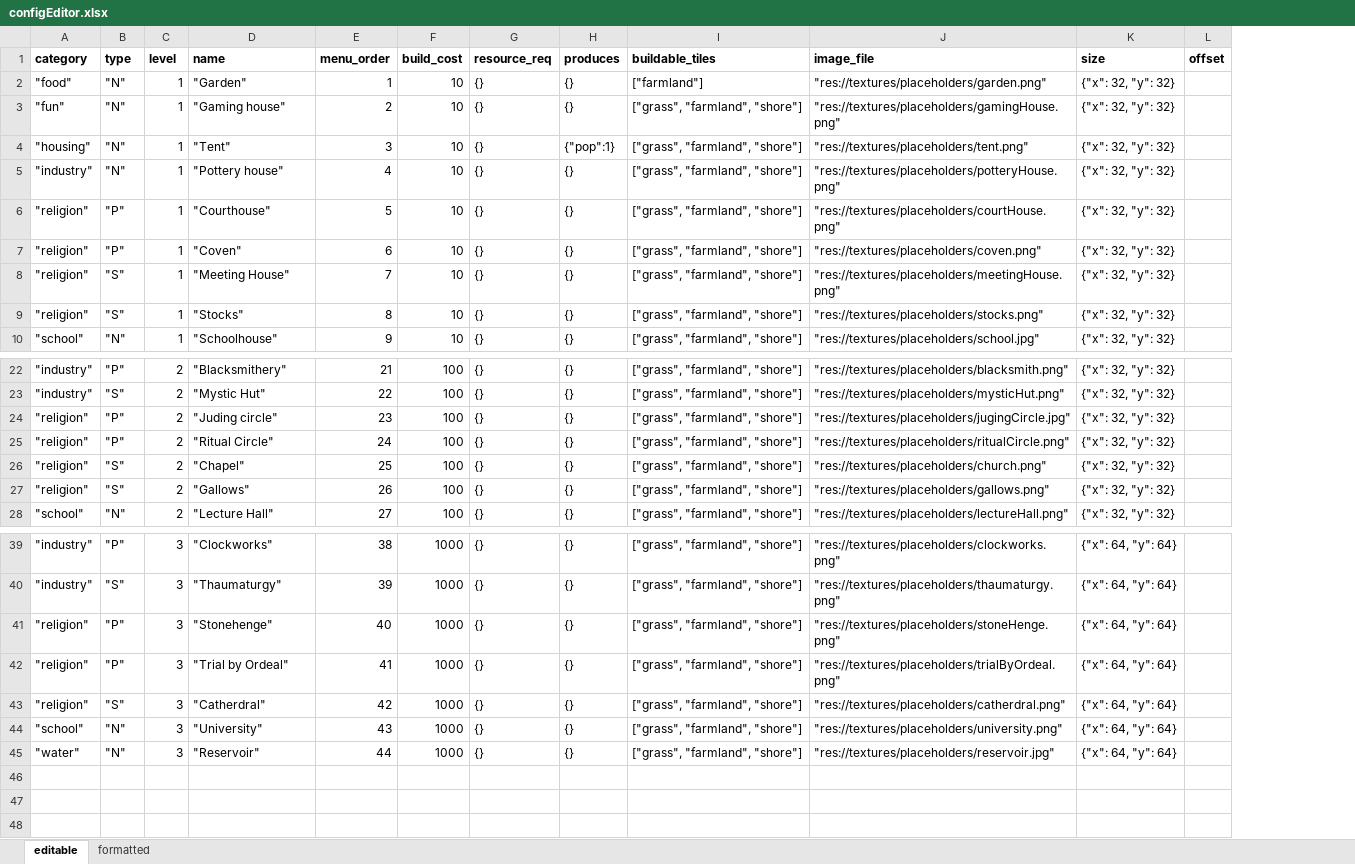
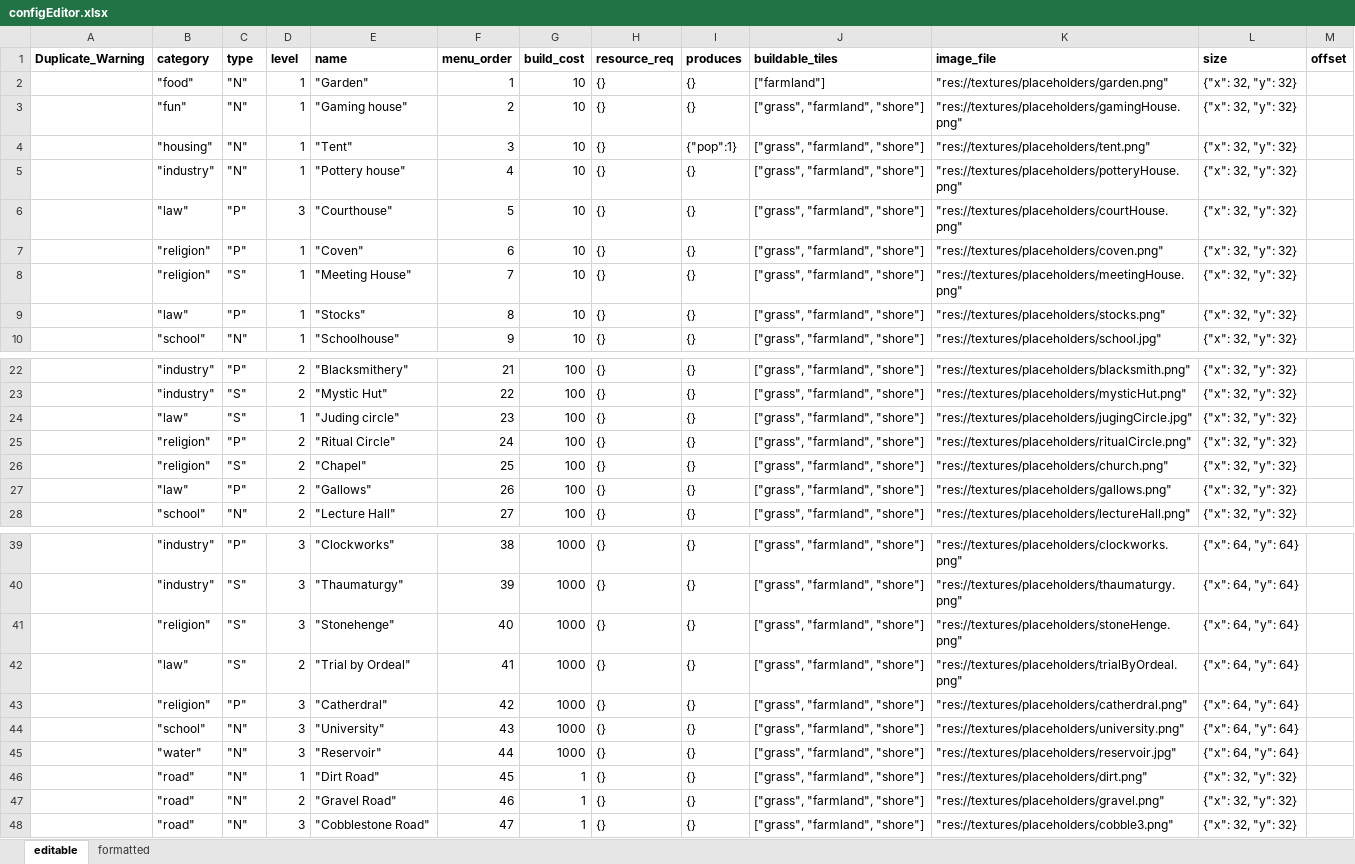
Before and after one commit to ledfox/godotCityBuilder, an Excel workbook: CityBuilder/resources/configEditor.xlsx, sheet editable, drawn as a sheet; only a part is shown, gaps mark what is left out; values as stored, in another font and other column widths than the file's, no borders; addresses are those after the commit; the diff names each change by its address in the sheet, - before the commit and + after, or states it on an @@ line.

Commit message:
Made building types, fixed conf_file

```diff
--- a/CityBuilder/resources/configEditor.xlsx (sheet editable)
+++ b/CityBuilder/resources/configEditor.xlsx (sheet editable)
+column A (Duplicate_Warning), empty
-B6 (category): "religion"
+B6 (category): "law"
-D6 (level): 1
+D6 (level): 3
-B9 (category): "religion"
+B9 (category): "law"
-C9 (type): "S"
+C9 (type): "P"
-B24 (category): "religion"
+B24 (category): "law"
-C24 (type): "P"
+C24 (type): "S"
-D24 (level): 2
+D24 (level): 1
-B27 (category): "religion"
+B27 (category): "law"
-C27 (type): "S"
+C27 (type): "P"
-C41:C42 (type): "P"
+C41:C42 (type): "S"
-B42 (category): "religion"
+B42 (category): "law"
-D42 (level): 3
+D42 (level): 2
-C43 (type): "S"
+C43 (type): "P"
+row 46:  | "road" | "N" | 1 | "Dirt Road" | 45 | 1 | {} | {} | ["grass", "farmland", "shore"] | "res://textures/placeholders/dirt.png" | {"x": 32, "y": 32}
+row 47:  | "road" | "N" | 2 | "Gravel Road" | 46 | 1 | {} | {} | ["grass", "farmland", "shore"] | "res://textures/placeholders/gravel.png" | {"x": 32, "y": 32}
+row 48:  | "road" | "N" | 3 | "Cobblestone Road" | 47 | 1 | {} | {} | ["grass", "farmland", "shore"] | "res://textures/placeholders/cobble3.png" | {"x": 32, "y": 32}
```
Also changed, not shown: sheet formatted, formulas that keep their value, 17 other files.
